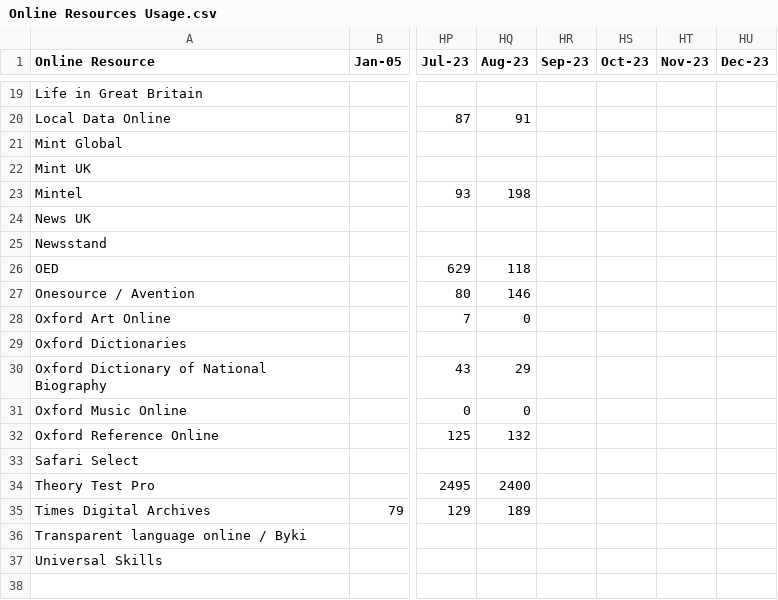
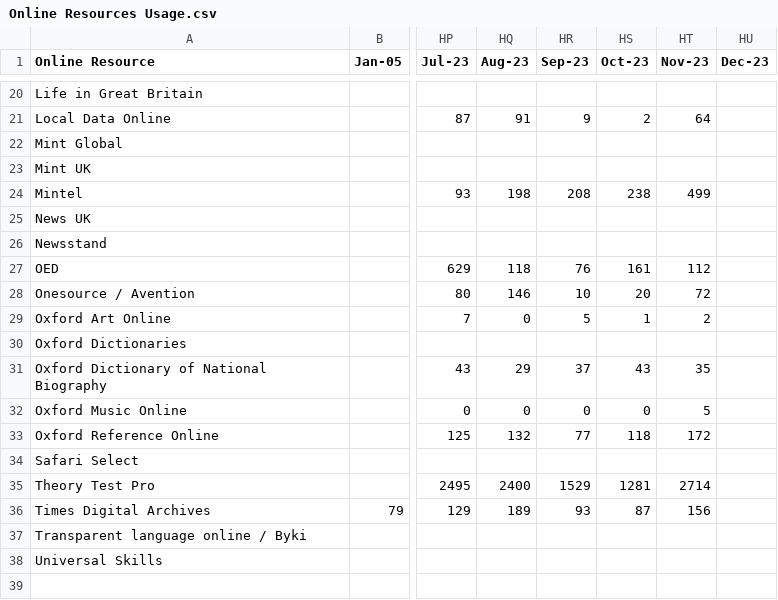
Before and after one commit to ToonLibraries/library-open-data, a CSV file: online-resources/Online Resources Usage.csv, drawn as a sheet; only a part is shown, gaps mark what is left out; addresses are those after the commit; the diff covers the shown part only; the diff names each change by its address in the sheet, - before the commit and + after, or states it on an @@ line.

```diff
--- a/online-resources/Online Resources Usage.csv
+++ b/online-resources/Online Resources Usage.csv
-HR21 (Sep-23): (empty)
+HR21 (Sep-23): 9
-HS21 (Oct-23): (empty)
+HS21 (Oct-23): 2
-HT21 (Nov-23): (empty)
+HT21 (Nov-23): 64
-HR24 (Sep-23): (empty)
+HR24 (Sep-23): 208
-HS24 (Oct-23): (empty)
+HS24 (Oct-23): 238
-HT24 (Nov-23): (empty)
+HT24 (Nov-23): 499
-HR27 (Sep-23): (empty)
+HR27 (Sep-23): 76
-HS27 (Oct-23): (empty)
+HS27 (Oct-23): 161
-HT27 (Nov-23): (empty)
+HT27 (Nov-23): 112
-HR28 (Sep-23): (empty)
+HR28 (Sep-23): 10
-HS28 (Oct-23): (empty)
+HS28 (Oct-23): 20
-HT28 (Nov-23): (empty)
+HT28 (Nov-23): 72
-HR29 (Sep-23): (empty)
+HR29 (Sep-23): 5
-HS29 (Oct-23): (empty)
+HS29 (Oct-23): 1
-HT29 (Nov-23): (empty)
+HT29 (Nov-23): 2
-HR31 (Sep-23): (empty)
+HR31 (Sep-23): 37
-HS31 (Oct-23): (empty)
+HS31 (Oct-23): 43
-HT31 (Nov-23): (empty)
+HT31 (Nov-23): 35
-HR32 (Sep-23): (empty)
+HR32 (Sep-23): 0
-HS32 (Oct-23): (empty)
+HS32 (Oct-23): 0
-HT32 (Nov-23): (empty)
+HT32 (Nov-23): 5
-HR33 (Sep-23): (empty)
+HR33 (Sep-23): 77
-HS33 (Oct-23): (empty)
+HS33 (Oct-23): 118
-HT33 (Nov-23): (empty)
+HT33 (Nov-23): 172
-HR35 (Sep-23): (empty)
+HR35 (Sep-23): 1529
-HS35 (Oct-23): (empty)
+HS35 (Oct-23): 1281
-HT35 (Nov-23): (empty)
+HT35 (Nov-23): 2714
-HR36 (Sep-23): (empty)
+HR36 (Sep-23): 93
-HS36 (Oct-23): (empty)
+HS36 (Oct-23): 87
-HT36 (Nov-23): (empty)
+HT36 (Nov-23): 156
```
Also changed, not shown: 1 added row and 45 edited cells elsewhere in this file.
